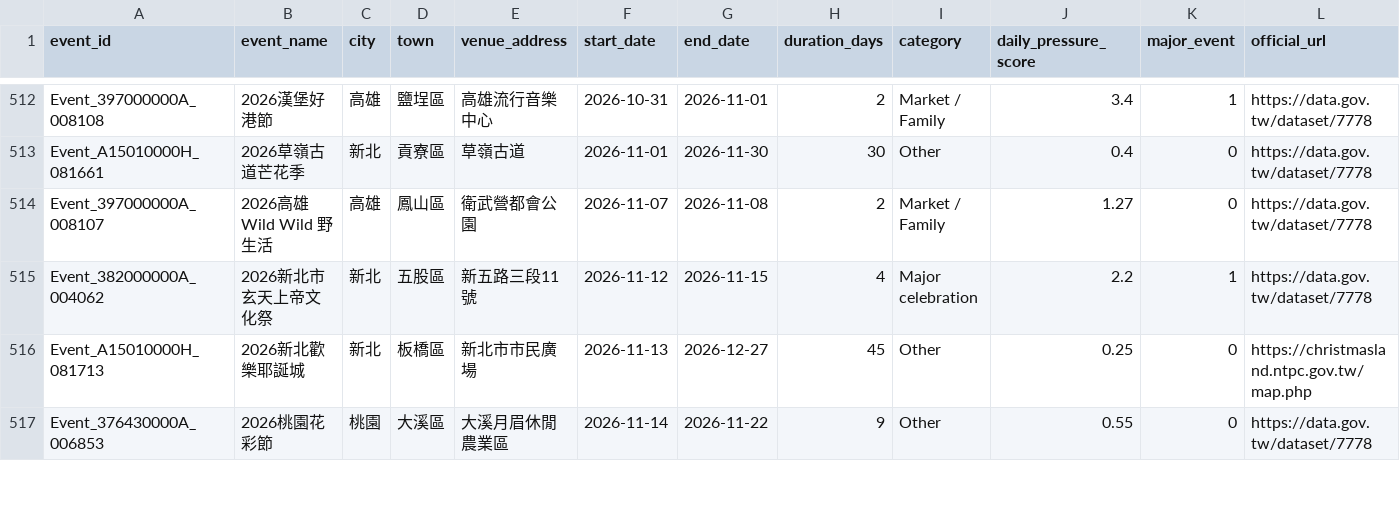
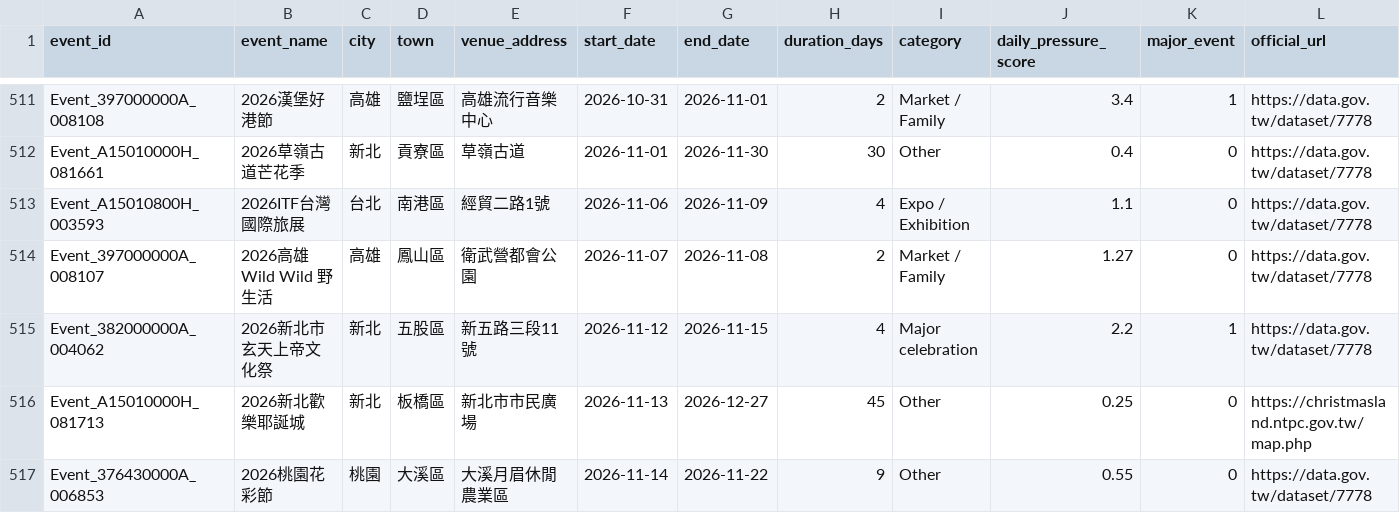
Before and after one commit to kent261/weather_summary, a CSV file: data/event-details.csv, drawn as a sheet; only a part is shown, gaps mark what is left out; rows hold the shown columns only; the diff covers the shown part only; the diff names each change by its address in the sheet, - before the commit and + after, or states it on an @@ line.

```diff
--- a/data/event-details.csv
+++ b/data/event-details.csv
+row 513: Event_A15010800H_003593 | 2026ITF台灣國際旅展 | 台北 | 南港區 | 經貿二路1號 | 2026-11-06 | 2026-11-09 | 4 | Expo / Exhibition | 1.1 | 0 | https://data.gov.tw/dataset/7778
```
Also changed, not shown: 1 added row, 1 removed row and 2 edited cells elsewhere in this file, data/aqi-city-hourly.csv, data/event-calendar.csv, 5 other files.
